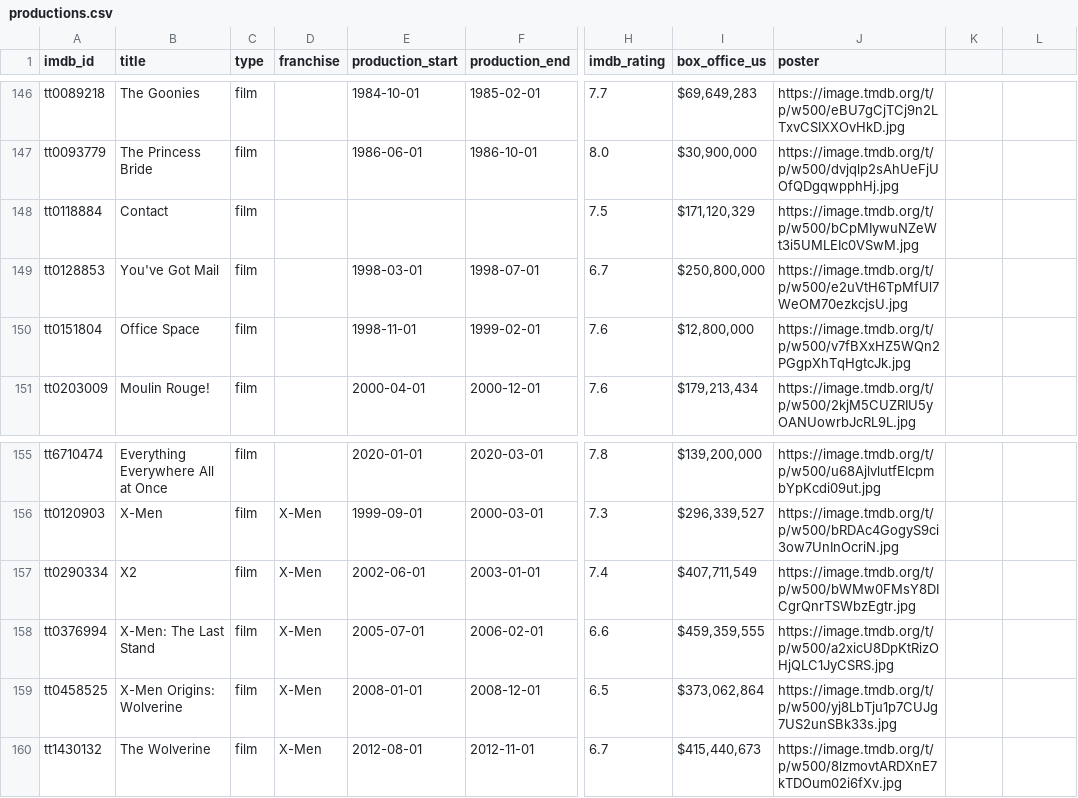
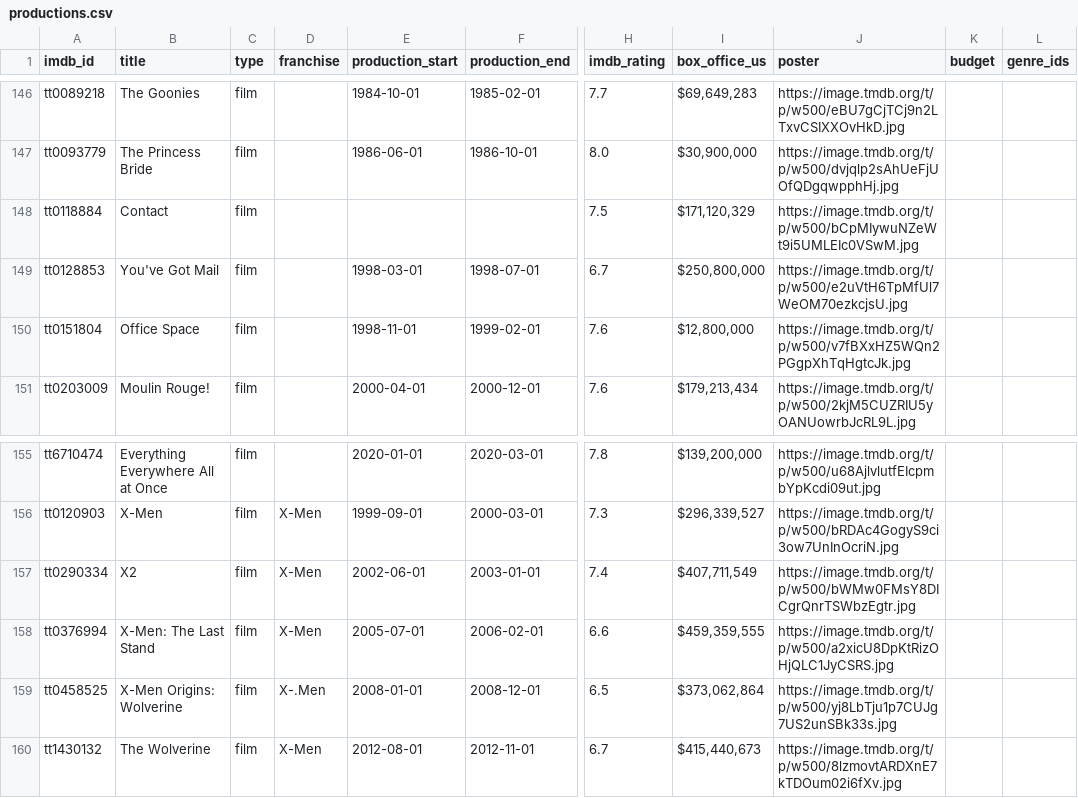
Before and after one commit to belassiter/im-as-old-as, a CSV file: productions.csv, drawn as a sheet; only a part is shown, gaps mark what is left out; the diff names each change by its address in the sheet, - before the commit and + after, or states it on an @@ line.

Commit message:
remove year field from UI, expand csv for genre and budget

```diff
--- a/productions.csv
+++ b/productions.csv
-K1: (empty)
+K1: budget
-L1: (empty)
+L1: genre_ids
-J148 (poster): https://image.tmdb.org/t/p/w500/bCpMIywuNZeWt3i5UMLEIc0VSwM.jpg
+J148 (poster): https://image.tmdb.org/t/p/w500/bCpMIywuNZeWt9i5UMLEIc0VSwM.jpg
-D159 (franchise): X-Men
+D159 (franchise): X-.Men
```
Also changed, not shown: roles.csv, 3 other files.
